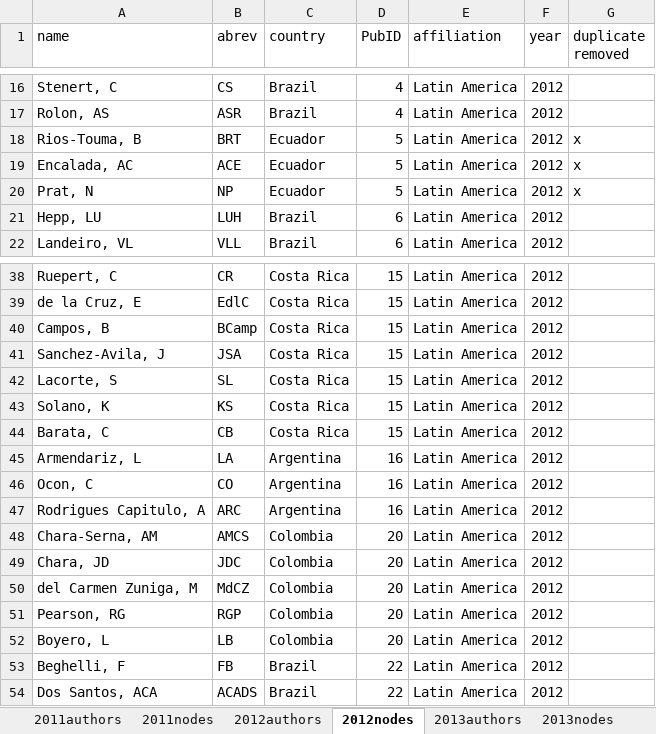
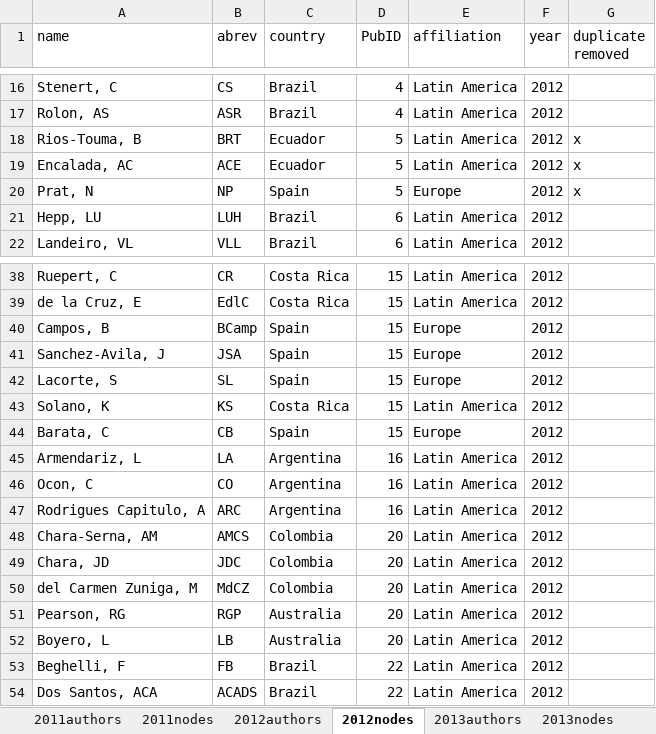
Before and after one commit to PEGutierrezF/NetworkAnalysis, an Excel workbook: data/data2011_2015.xlsx, sheet 2012nodes, drawn as a sheet; only a part is shown, gaps mark what is left out; values as stored, in another font and other column widths than the file's, no borders; the diff covers the shown part only; the diff names each change by its address in the sheet, - before the commit and + after, or states it on an @@ line.

```diff
--- a/data/data2011_2015.xlsx (sheet 2012nodes)
+++ b/data/data2011_2015.xlsx (sheet 2012nodes)
-C20 (country): Ecuador
+C20 (country): Spain
-E20 (affiliation): Latin America
+E20 (affiliation): Europe
-C40:C42 (country): Costa Rica
+C40:C42 (country): Spain
-E40:E42 (affiliation): Latin America
+E40:E42 (affiliation): Europe
-C44 (country): Costa Rica
+C44 (country): Spain
-E44 (affiliation): Latin America
+E44 (affiliation): Europe
-C51:C52 (country): Colombia
+C51:C52 (country): Australia
```
Also changed, not shown: 24 edited cells elsewhere in this sheet, data/data2000_2005.xlsx, 2 other files.
